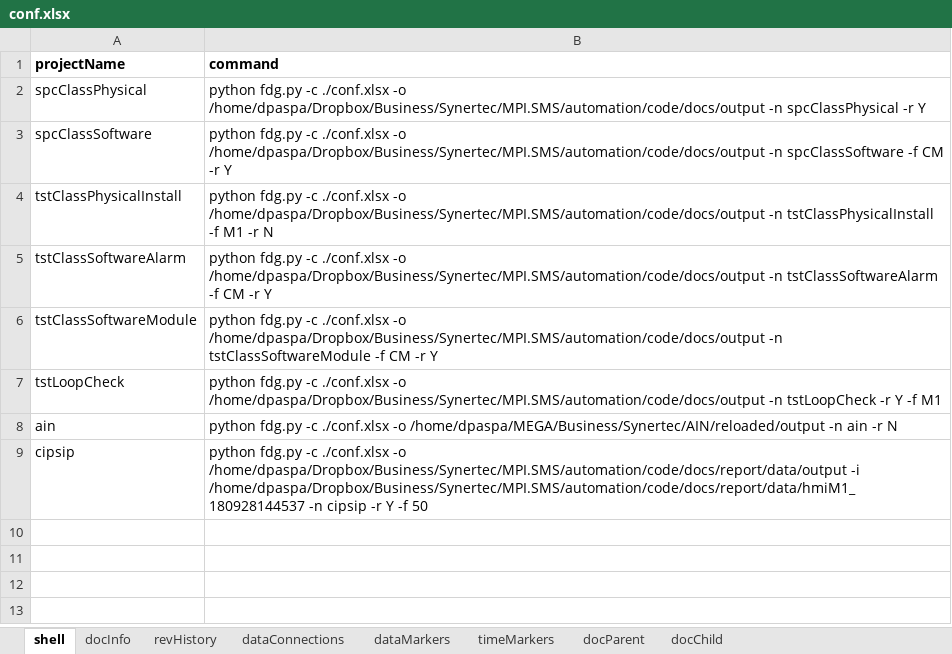
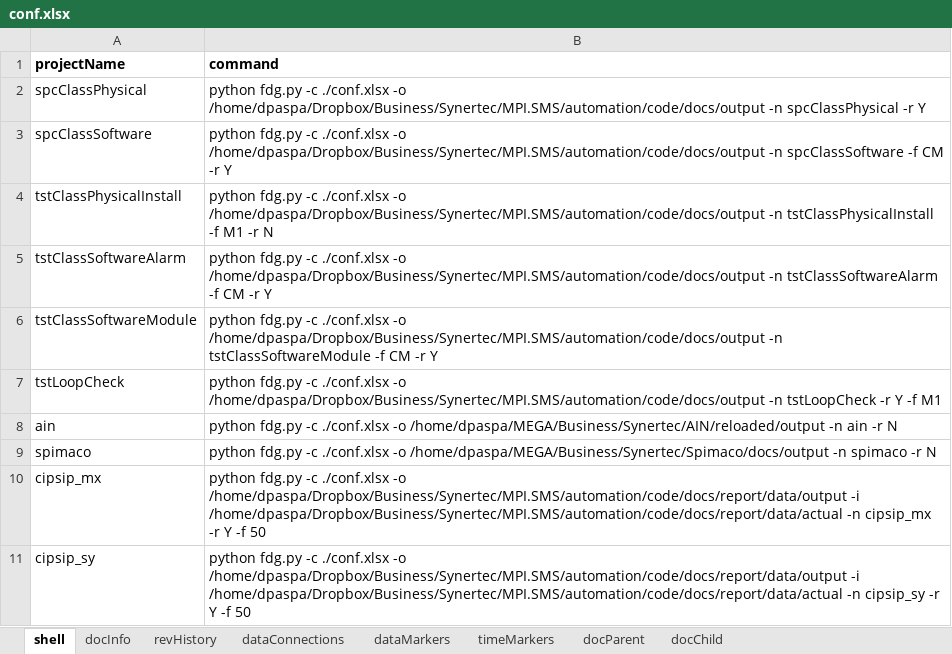
Before and after one commit to dpaspa/pyg, an Excel workbook: conf.xlsx, sheet shell, drawn as a sheet; values as stored, in another font and other column widths than the file's, no borders; addresses are those after the commit; the diff names each change by its address in the sheet, - before the commit and + after, or states it on an @@ line.

Commit message:
Before downgrade dataMarkers

```diff
--- a/conf.xlsx (sheet shell)
+++ b/conf.xlsx (sheet shell)
+row 9: spimaco | python fdg.py -c ./conf.xlsx -o /home/dpaspa/MEGA/Business/Synertec/Spimaco/docs/output -n spimaco -r N
-A10 (projectName): cipsip
+A10 (projectName): cipsip_mx
-B10 (command): …/home/dpaspa/Dropbox/Business/Synertec/MPI.SMS/automation/code/docs/report/data/output -i /home/dpaspa/Dropbox/Business/Synertec/MPI.SMS/automation/code/docs/report/data/hmiM1_180928144537 -n cipsip -r Y…
+B10 (command): …/home/dpaspa/Dropbox/Business/Synertec/MPI.SMS/automation/code/docs/report/data/output -i /home/dpaspa/Dropbox/Business/Synertec/MPI.SMS/automation/code/docs/report/data/actual -n cipsip_mx -r Y…
+row 11: cipsip_sy | python fdg.py -c ./conf.xlsx -o /home/dpaspa/Dropbox/Business/Synertec/MPI.SMS/automation/code/docs/report/data/output -i /home/dpaspa/Dropbox/Business/Synertec/MPI.SMS/automation/code/docs/report/data/actual -n cipsip_sy -r Y -f 50
```
Also changed, not shown: sheet dataConnections, sheet dataMarkers, sheet revHistory, sheet timeMarkers, sheet docInfo, sheet docParent, formulas that keep their value, 21 other files.
